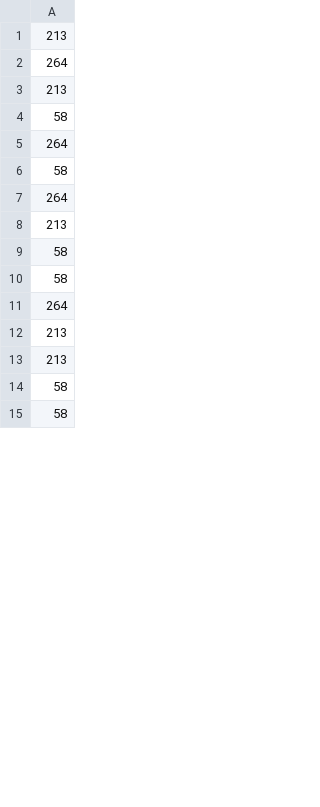
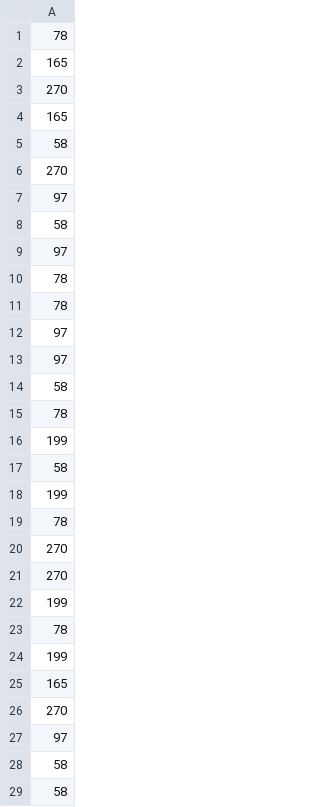
Before and after one commit to francesco-it-cpu/h-k-p-coherence, a CSV file: Datasets/Anonymized/anon_pub.csv, drawn as a sheet; only a part is shown; the diff covers the shown part only.

```diff
--- a/Datasets/Anonymized/anon_pub.csv
+++ b/Datasets/Anonymized/anon_pub.csv
@@ -1,14 +1,28 @@
-213
-264
-213
+78
+165
+270
+165
 58
-264
+270
+97
 58
-264
-213
+97
+78
+78
+97
+97
 58
+78
+199
 58
-264
-213
-213
+199
+78
+270
+270
+199
+78
+199
+165
+270
+97
 58
```
Also changed, not shown: 59 added rows, 1 removed row and 31 edited cells elsewhere in this file, 6 other files.
